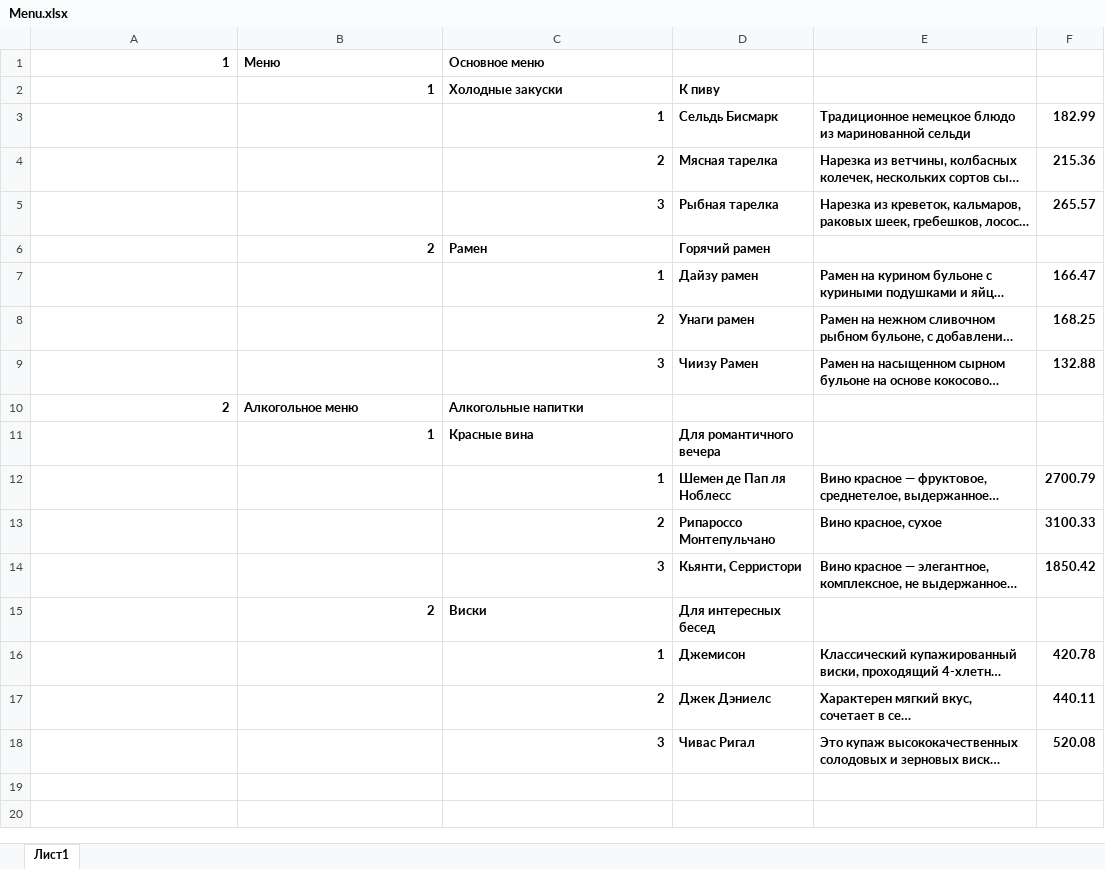
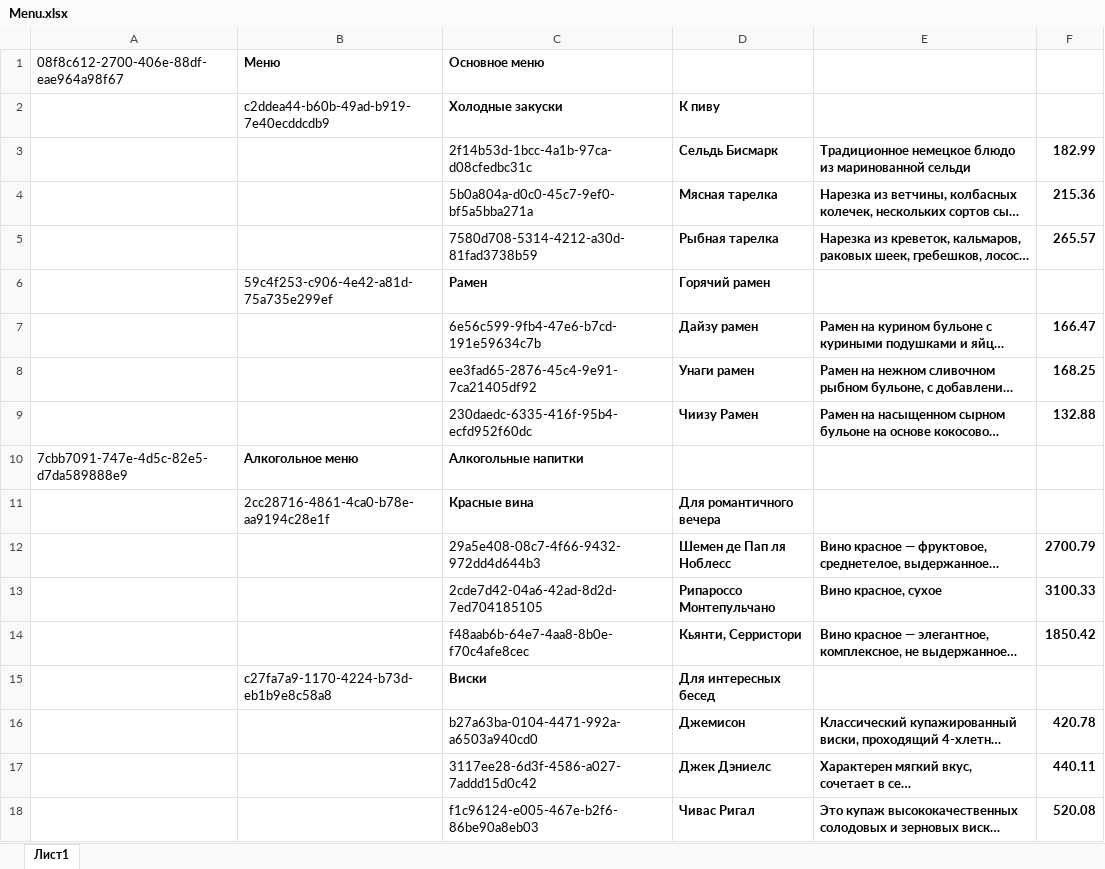
Before and after one commit to Borcheg1/FastAPI_Restaurant, an Excel workbook: admin/Menu.xlsx, sheet Лист1, drawn as a sheet; long unchanged cells end in …; values as stored, in another font and other column widths than the file's, no borders; the diff names each change by its address in the sheet, - before the commit and + after, or states it on an @@ line.

Commit message:
updated admin/Menu.xlsx (changed uuid)

```diff
--- a/admin/Menu.xlsx (sheet Лист1)
+++ b/admin/Menu.xlsx (sheet Лист1)
-A1: 1
+A1: 08f8c612-2700-406e-88df-eae964a98f67
-A1 bold: on
+A1 bold: off
-B2 (Меню): 1
+B2 (Меню): c2ddea44-b60b-49ad-b919-7e40ecddcdb9
-B2 bold: on
+B2 bold: off
-C3 (Основное меню): 1
+C3 (Основное меню): 2f14b53d-1bcc-4a1b-97ca-d08cfedbc31c
@@ C3:C5 bold: on → off, alignment: right → left @@
-C4 (Основное меню): 2
+C4 (Основное меню): 5b0a804a-d0c0-45c7-9ef0-bf5a5bba271a
-C5 (Основное меню): 3
+C5 (Основное меню): 7580d708-5314-4212-a30d-81fad3738b59
-B6 (Меню): 2
+B6 (Меню): 59c4f253-c906-4e42-a81d-75a735e299ef
-B6 bold: on
+B6 bold: off
-C7 (Основное меню): 1
+C7 (Основное меню): 6e56c599-9fb4-47e6-b7cd-191e59634c7b
-C7:C9 bold: on
+C7:C9 bold: off
-C8 (Основное меню): 2
+C8 (Основное меню): ee3fad65-2876-45c4-9e91-7ca21405df92
-C9 (Основное меню): 3
+C9 (Основное меню): 230daedc-6335-416f-95b4-ecfd952f60dc
-A10: 2
+A10: 7cbb7091-747e-4d5c-82e5-d7da589888e9
-A10 bold: on
+A10 bold: off
-B11 (Меню): 1
+B11 (Меню): 2cc28716-4861-4ca0-b78e-aa9194c28e1f
-B11 bold: on
+B11 bold: off
-C12 (Основное меню): 1
+C12 (Основное меню): 29a5e408-08c7-4f66-9432-972dd4d644b3
@@ C12:C14 bold: on → off, alignment: right → left @@
-C13 (Основное меню): 2
+C13 (Основное меню): 2cde7d42-04a6-42ad-8d2d-7ed704185105
-C14 (Основное меню): 3
+C14 (Основное меню): f48aab6b-64e7-4aa8-8b0e-f70c4afe8cec
-B15 (Меню): 2
+B15 (Меню): c27fa7a9-1170-4224-b73d-eb1b9e8c58a8
-B15 bold: on
+B15 bold: off
-C16 (Основное меню): 1
+C16 (Основное меню): b27a63ba-0104-4471-992a-a6503a940cd0
-C16:C18 bold: on
+C16:C18 bold: off
-C17 (Основное меню): 2
+C17 (Основное меню): 3117ee28-6d3f-4586-a027-7addd15d0c42
-C18 (Основное меню): 3
+C18 (Основное меню): f1c96124-e005-467e-b2f6-86be90a8eb03
```
